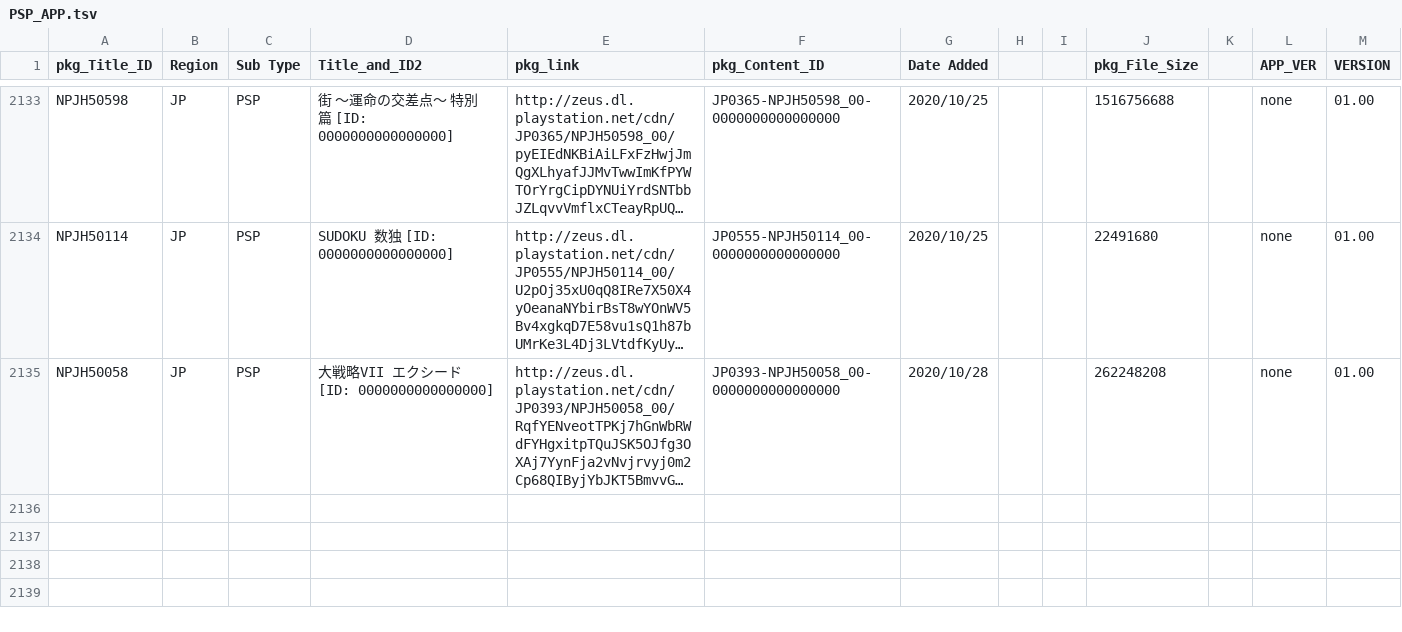
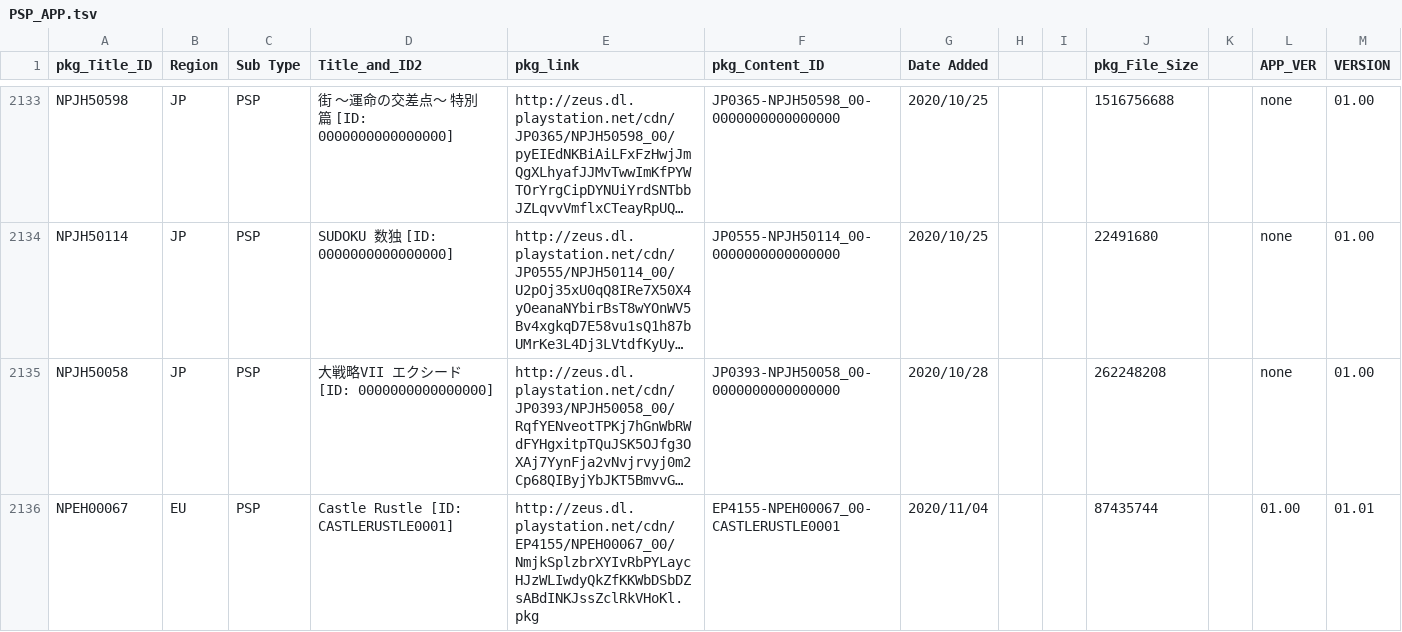
Before and after one commit to 1jtp8sobiu/NPS_JP, a TSV file: rearrange/PSP_APP.tsv, drawn as a sheet; only a part is shown, gaps mark what is left out; long unchanged cells end in …; the diff names each change by its address in the sheet, - before the commit and + after, or states it on an @@ line.

```diff
--- a/rearrange/PSP_APP.tsv
+++ b/rearrange/PSP_APP.tsv
+row 2136: NPEH00067 | EU | PSP | Castle Rustle [ID: CASTLERUSTLE0001] | http://zeus.dl.playstation.net/cdn/EP4155/NPEH00067_00/NmjkSplzbrXYIvRbPYLaycHJzWLIwdyQkZfKKWbDSbDZsABdINKJssZclRkVHoKl.pkg | EP4155-NPEH00067_00-CASTLERUSTLE0001 | 2020/11/04 |  |  | 87435744 |  | 01.00 | 01.01
```
Also changed, not shown: rearrange/PSP_AC.tsv, rearrange/PSX_APP.tsv, 4 other files.
